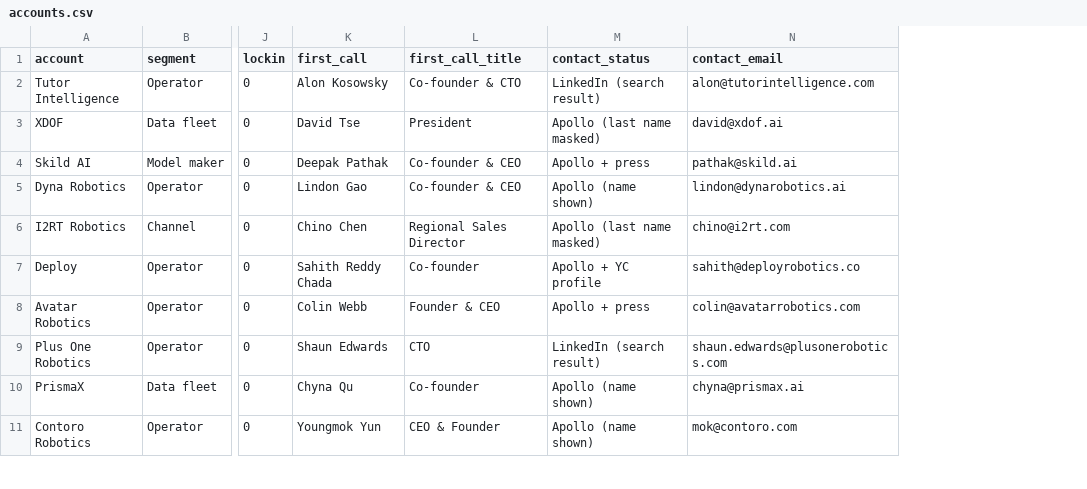
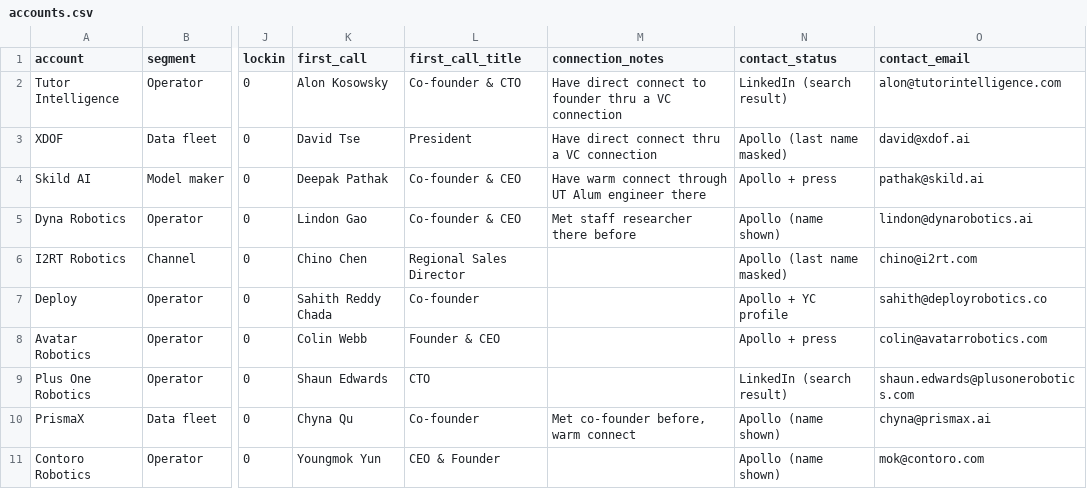
Before and after one commit to Abdullah-coder25/Robot-Fleet-Inference, a CSV file: data/accounts.csv, drawn as a sheet; only a part is shown, gaps mark what is left out; the diff names each change by its address in the sheet, - before the commit and + after, or states it on an @@ line.

```diff
--- a/data/accounts.csv
+++ b/data/accounts.csv
+column M (connection_notes), rows 2-10: Have direct connect to founder thru a VC connection | Have direct connect thru a VC connection | Have warm connect through UT Alum engineer there | Met staff researcher there before |  |  |  |  | Met co-founder before, warm connect
```
Also changed, not shown: out/ranked.csv, 1 other file.
